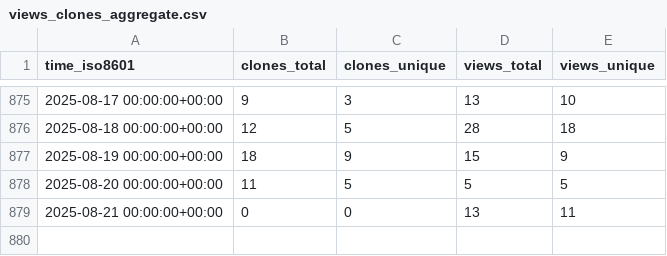
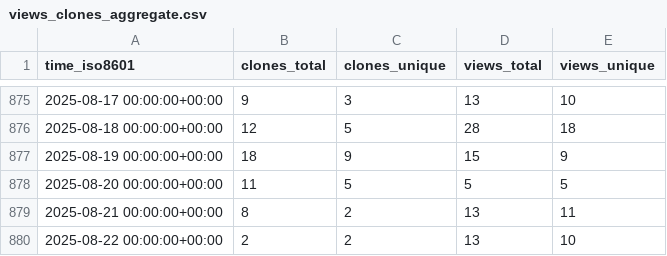
Before and after one commit to Pythagora-io/pythagora, a CSV file: Pythagora-io/pythagora/ghrs-data/views_clones_aggregate.csv, drawn as a sheet; only a part is shown, gaps mark what is left out.

```diff
--- a/Pythagora-io/pythagora/ghrs-data/views_clones_aggregate.csv
+++ b/Pythagora-io/pythagora/ghrs-data/views_clones_aggregate.csv
@@ -878,2 +878,3 @@ time_iso8601,clones_total,clones_unique,views_total,views_unique
 2025-08-20 00:00:00+00:00,11,5,5,5
-2025-08-21 00:00:00+00:00,0,0,13,11
+2025-08-21 00:00:00+00:00,8,2,13,11
+2025-08-22 00:00:00+00:00,2,2,13,10
```
Also changed, not shown: 1 other file.
